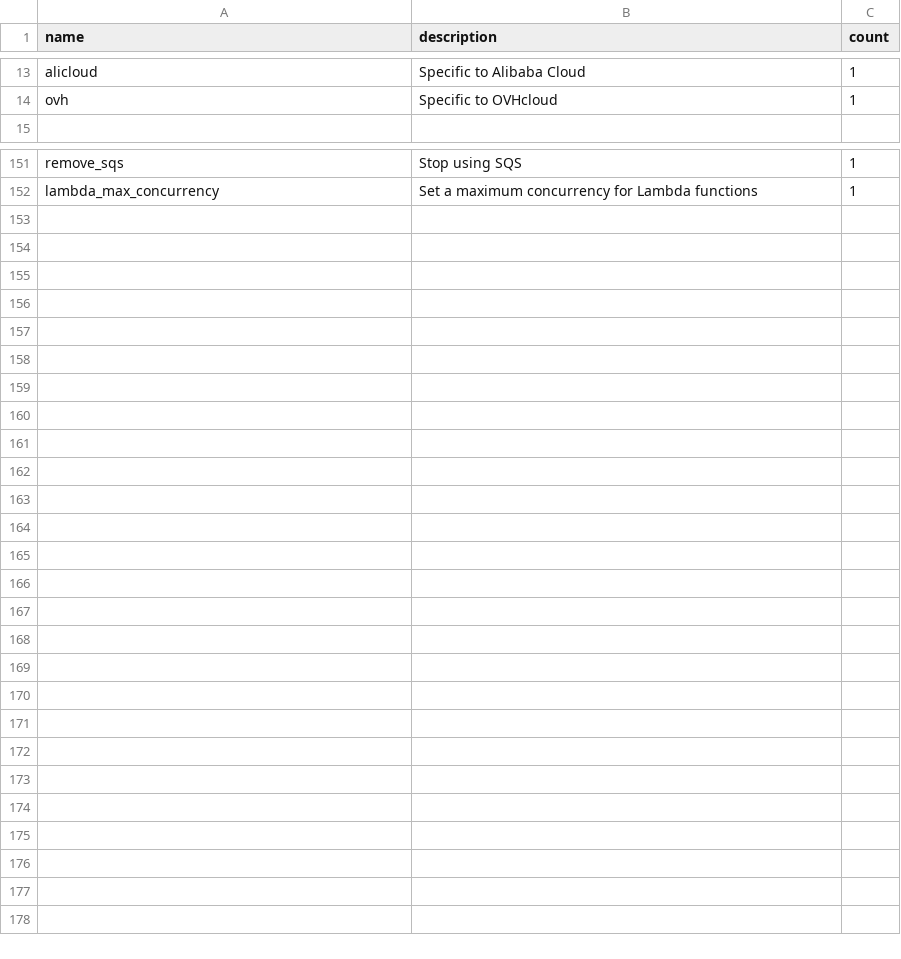
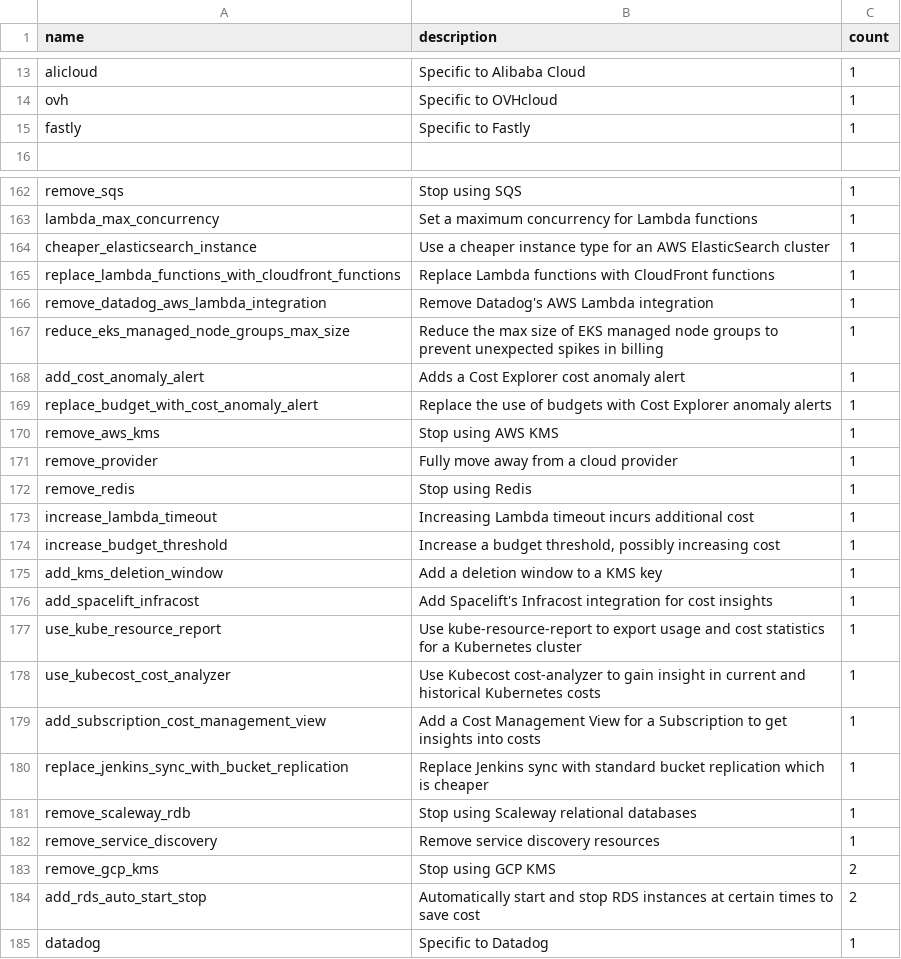
Before and after one commit to InputUsername/iac-cost-linters, a CSV file: 2-pattern-extraction/codes_grouped.csv, drawn as a sheet; only a part is shown, gaps mark what is left out; the diff covers the shown part only; the diff names each change by its address in the sheet, - before the commit and + after, or states it on an @@ line.

Commit message:
Update analysis and code groupings

```diff
--- a/2-pattern-extraction/codes_grouped.csv
+++ b/2-pattern-extraction/codes_grouped.csv
+row 15: fastly | Specific to Fastly | 1
+row 164: cheaper_elasticsearch_instance | Use a cheaper instance type for an AWS ElasticSearch cluster | 1
+row 165: replace_lambda_functions_with_cloudfront_functions | Replace Lambda functions with CloudFront functions | 1
+row 166: remove_datadog_aws_lambda_integration | Remove Datadog's AWS Lambda integration | 1
+row 167: reduce_eks_managed_node_groups_max_size | Reduce the max size of EKS managed node groups to prevent unexpected spikes in billing | 1
+row 168: add_cost_anomaly_alert | Adds a Cost Explorer cost anomaly alert | 1
+row 169: replace_budget_with_cost_anomaly_alert | Replace the use of budgets with Cost Explorer anomaly alerts | 1
+row 170: remove_aws_kms | Stop using AWS KMS | 1
+row 171: remove_provider | Fully move away from a cloud provider | 1
+row 172: remove_redis | Stop using Redis | 1
+row 173: increase_lambda_timeout | Increasing Lambda timeout incurs additional cost | 1
+row 174: increase_budget_threshold | Increase a budget threshold, possibly increasing cost | 1
+row 175: add_kms_deletion_window | Add a deletion window to a KMS key | 1
+row 176: add_spacelift_infracost | Add Spacelift's Infracost integration for cost insights | 1
+row 177: use_kube_resource_report | Use kube-resource-report to export usage and cost statistics for a Kubernetes cluster | 1
+row 178: use_kubecost_cost_analyzer | Use Kubecost cost-analyzer to gain insight in current and historical Kubernetes costs | 1
+row 179: add_subscription_cost_management_view | Add a Cost Management View for a Subscription to get insights into costs | 1
+row 180: replace_jenkins_sync_with_bucket_replication | Replace Jenkins sync with standard bucket replication which is cheaper | 1
+row 181: remove_scaleway_rdb | Stop using Scaleway relational databases | 1
+row 182: remove_service_discovery | Remove service discovery resources | 1
+row 183: remove_gcp_kms | Stop using GCP KMS | 2
+row 184: add_rds_auto_start_stop | Automatically start and stop RDS instances at certain times to save cost | 2
+row 185: datadog | Specific to Datadog | 1
```
Also changed, not shown: 10 added rows and 18 edited cells elsewhere in this file, 1 other file.
